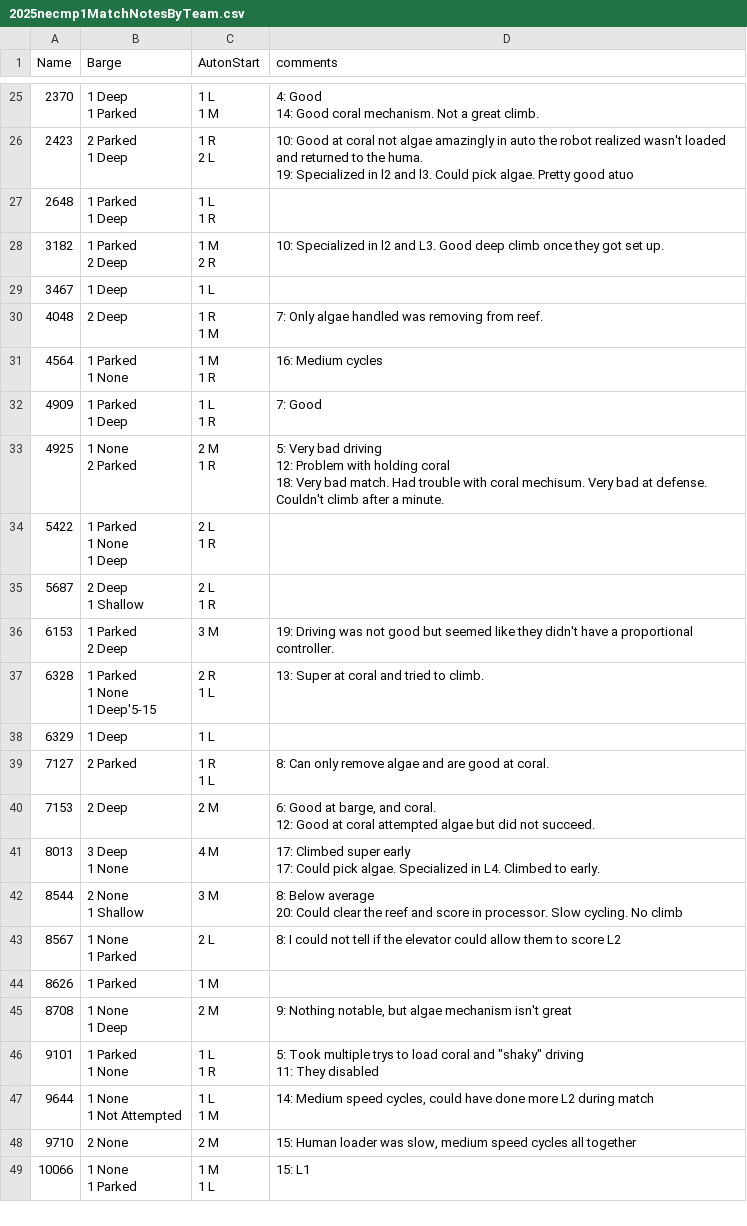
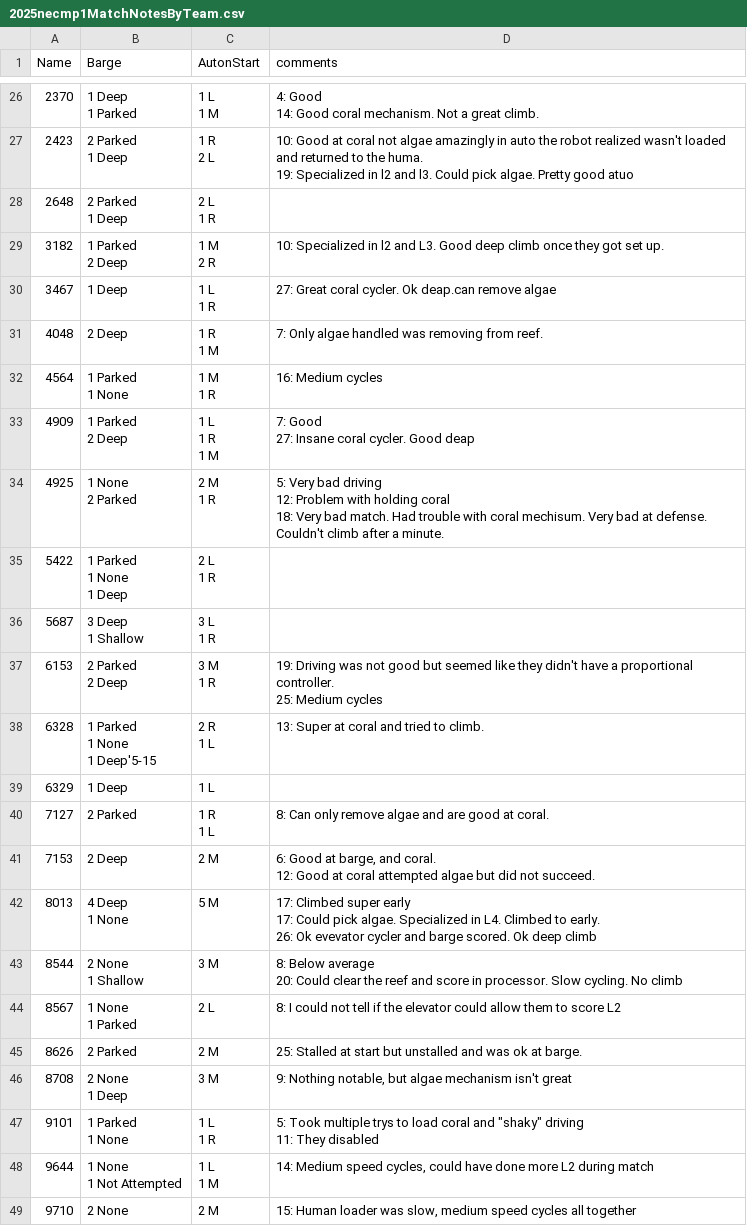
Before and after one commit to first95/ScoutingPASS, a CSV file: 2025/2025necmp1MatchNotesByTeam.csv, drawn as a sheet; only a part is shown, gaps mark what is left out; the shorter side is filled out with more unchanged rows; addresses are those after the commit; ↵ is a line break in a cell; the diff covers the shown part only; the diff names each change by its address in the sheet, - before the commit and + after, or states it on an @@ line.

Commit message:
Match data thru 27

```diff
--- a/2025/2025necmp1MatchNotesByTeam.csv
+++ b/2025/2025necmp1MatchNotesByTeam.csv
-B28 (Barge): 1 Parked ↵ 1 Deep
+B28 (Barge): 2 Parked ↵ 1 Deep
-C28 (AutonStart): 1 L ↵ 1 R
+C28 (AutonStart): 2 L ↵ 1 R
-C30 (AutonStart): 1 L
+C30 (AutonStart): 1 L ↵ 1 R
-D30 (comments): (empty)
+D30 (comments): 27: Great coral cycler. Ok deap.can remove algae
-B33 (Barge): 1 Parked ↵ 1 Deep
+B33 (Barge): 1 Parked ↵ 2 Deep
-C33 (AutonStart): 1 L ↵ 1 R
+C33 (AutonStart): 1 L ↵ 1 R ↵ 1 M
-D33 (comments): 7: Good
+D33 (comments): 7: Good ↵ 27: Insane coral cycler. Good deap
-B36 (Barge): 2 Deep ↵ 1 Shallow
+B36 (Barge): 3 Deep ↵ 1 Shallow
-C36 (AutonStart): 2 L ↵ 1 R
+C36 (AutonStart): 3 L ↵ 1 R
-B37 (Barge): 1 Parked ↵ 2 Deep
+B37 (Barge): 2 Parked ↵ 2 Deep
-C37 (AutonStart): 3 M
+C37 (AutonStart): 3 M ↵ 1 R
-D37 (comments): …proportional controller.
+D37 (comments): …proportional controller. ↵ 25: Medium cycles
-B42 (Barge): 3 Deep ↵ 1 None
+B42 (Barge): 4 Deep ↵ 1 None
-C42 (AutonStart): 4 M
+C42 (AutonStart): 5 M
-D42 (comments): …to early.
+D42 (comments): …to early. ↵ 26: Ok evevator cycler and barge scored. Ok deep climb
-B45 (Barge): 1 Parked
+B45 (Barge): 2 Parked
-C45 (AutonStart): 1 M
+C45 (AutonStart): 2 M
-D45 (comments): (empty)
+D45 (comments): 25: Stalled at start but unstalled and was ok at barge.
-B46 (Barge): 1 None ↵ 1 Deep
+B46 (Barge): 2 None ↵ 1 Deep
-C46 (AutonStart): 2 M
+C46 (AutonStart): 3 M
```
Also changed, not shown: 1 added row and 19 edited cells elsewhere in this file, 2025/2025necmp1.tsv.
